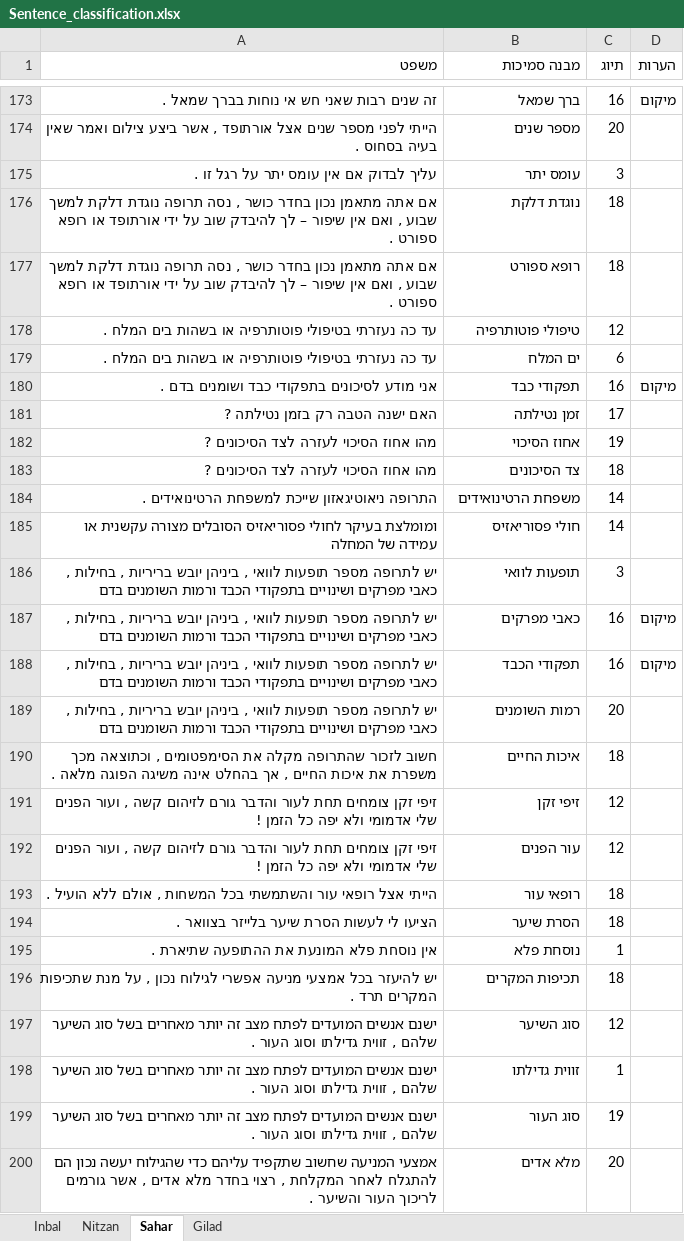
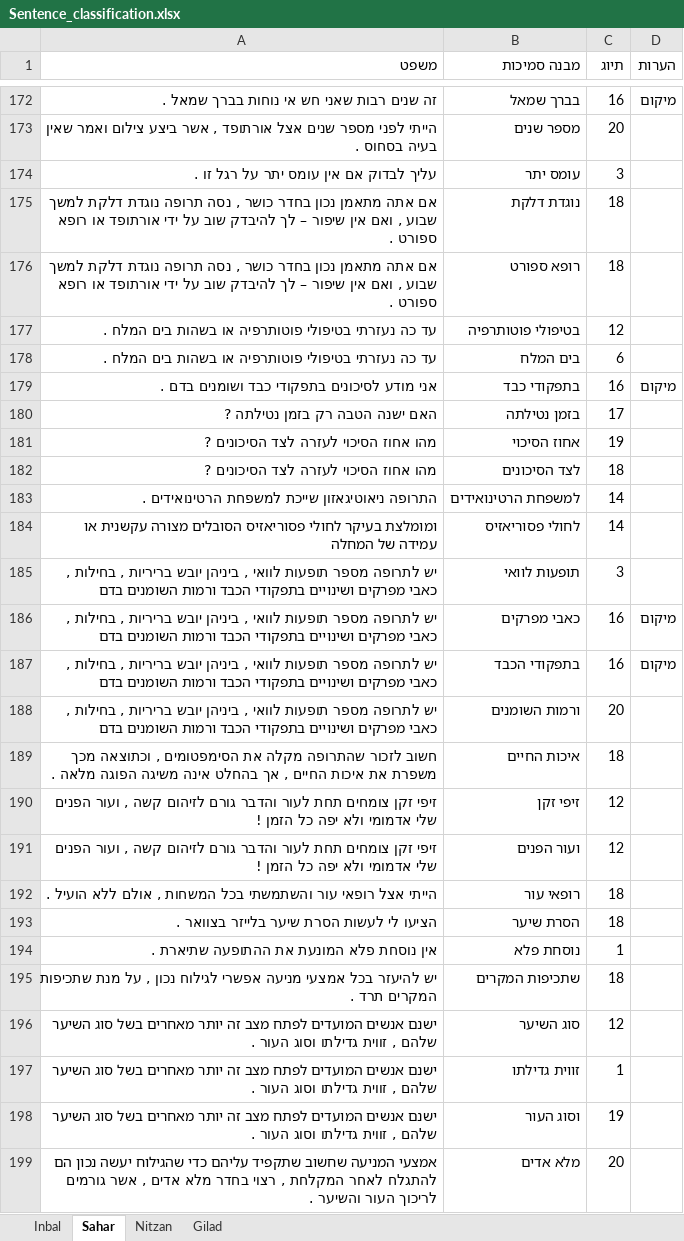
Before and after one commit to saharc2000/NLP_Construct-State_Classifier, an Excel workbook: Sentence_classification.xlsx, sheet Sahar, drawn as a sheet; only a part is shown, gaps mark what is left out; values as stored, in another font and other column widths than the file's, no borders; charts and pictures not drawn; addresses are those after the commit; the diff covers the shown part only; the diff names each change by its address in the sheet, - before the commit and + after, or states it on an @@ line.

```diff
--- a/Sentence_classification.xlsx (sheet Sahar)
+++ b/Sentence_classification.xlsx (sheet Sahar)
@@ sheet tab order changed: Inbal | Sahar | Nitzan | Gilad @@
-B172 (מבנה סמיכות): ברך שמאל
+B172 (מבנה סמיכות): בברך שמאל
-B177 (מבנה סמיכות): טיפולי פוטותרפיה
+B177 (מבנה סמיכות): בטיפולי פוטותרפיה
-B178 (מבנה סמיכות): ים המלח
+B178 (מבנה סמיכות): בים המלח
-B179 (מבנה סמיכות): תפקודי כבד
+B179 (מבנה סמיכות): בתפקודי כבד
-B180 (מבנה סמיכות): זמן נטילתה
+B180 (מבנה סמיכות): בזמן נטילתה
-B182 (מבנה סמיכות): צד הסיכונים
+B182 (מבנה סמיכות): לצד הסיכונים
-B183 (מבנה סמיכות): משפחת הרטינואידים
+B183 (מבנה סמיכות): למשפחת הרטינואידים
-B184 (מבנה סמיכות): חולי פסוריאזיס
+B184 (מבנה סמיכות): לחולי פסוריאזיס
-B187 (מבנה סמיכות): תפקודי הכבד
+B187 (מבנה סמיכות): בתפקודי הכבד
-B188 (מבנה סמיכות): רמות השומנים
+B188 (מבנה סמיכות): ורמות השומנים
-B191 (מבנה סמיכות): עור הפנים
+B191 (מבנה סמיכות): ועור הפנים
-B195 (מבנה סמיכות): תכיפות המקרים
+B195 (מבנה סמיכות): שתכיפות המקרים
-B198 (מבנה סמיכות): סוג העור
+B198 (מבנה סמיכות): וסוג העור
```
Also changed, not shown: 1 removed row and 93 edited cells elsewhere in this sheet, sheet Inbal, sheet Nitzan, sheet Gilad, charts or pictures, 5 other files.
